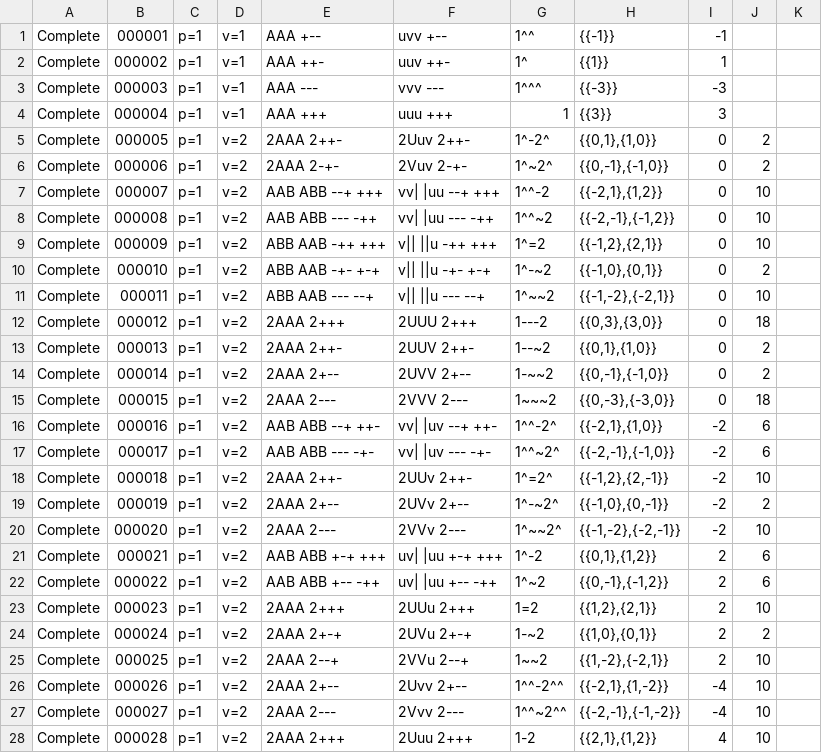
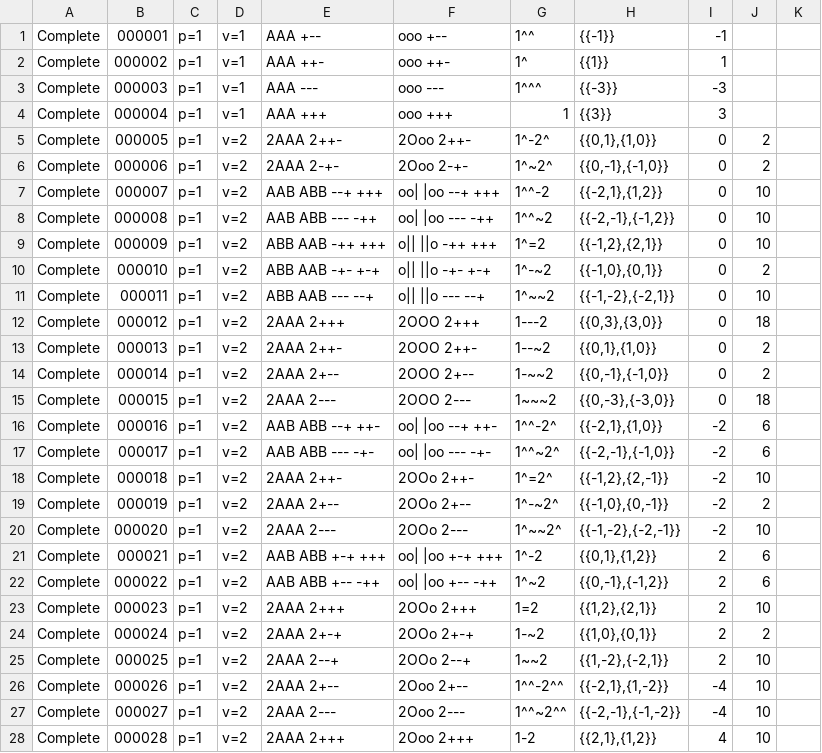
Before and after one commit to fine-structures/fine.SDK, a CSV file: cmd/go2x3/learn/gold/My First Catalog.csv, drawn as a sheet; only a part is shown; the diff covers the shown part only.

```diff
--- a/cmd/go2x3/learn/gold/My First Catalog.csv
+++ b/cmd/go2x3/learn/gold/My First Catalog.csv
@@ -1,28 +1,28 @@
-Complete,000001,p=1,v=1," AAA  +-- "," uvv  +-- ","1^^","{{-1}}",-1,
-Complete,000002,p=1,v=1," AAA  ++- "," uuv  ++- ","1^","{{1}}",1,
-Complete,000003,p=1,v=1," AAA  --- "," vvv  --- ","1^^^","{{-3}}",-3,
-Complete,000004,p=1,v=1," AAA  +++ "," uuu  +++ ","1","{{3}}",3,
-Complete,000005,p=1,v=2,"2AAA 2++- ","2Uuv 2++- ","1^-2^","{{0,1},{1,0}}",0,2,
-Complete,000006,p=1,v=2,"2AAA 2-+- ","2Vuv 2-+- ","1^~2^","{{0,-1},{-1,0}}",0,2,
-Complete,000007,p=1,v=2," AAB  ABB  --+  +++ "," vv|  |uu  --+  +++ ","1^^-2","{{-2,1},{1,2}}",0,10,
-Complete,000008,p=1,v=2," AAB  ABB  ---  -++ "," vv|  |uu  ---  -++ ","1^^~2","{{-2,-1},{-1,2}}",0,10,
-Complete,000009,p=1,v=2," ABB  AAB  -++  +++ "," v||  ||u  -++  +++ ","1^=2","{{-1,2},{2,1}}",0,10,
-Complete,000010,p=1,v=2," ABB  AAB  -+-  +-+ "," v||  ||u  -+-  +-+ ","1^-~2","{{-1,0},{0,1}}",0,2,
-Complete,000011,p=1,v=2," ABB  AAB  ---  --+ "," v||  ||u  ---  --+ ","1^~~2","{{-1,-2},{-2,1}}",0,10,
-Complete,000012,p=1,v=2,"2AAA 2+++ ","2UUU 2+++ ","1---2","{{0,3},{3,0}}",0,18,
-Complete,000013,p=1,v=2,"2AAA 2++- ","2UUV 2++- ","1--~2","{{0,1},{1,0}}",0,2,
-Complete,000014,p=1,v=2,"2AAA 2+-- ","2UVV 2+-- ","1-~~2","{{0,-1},{-1,0}}",0,2,
-Complete,000015,p=1,v=2,"2AAA 2--- ","2VVV 2--- ","1~~~2","{{0,-3},{-3,0}}",0,18,
-Complete,000016,p=1,v=2," AAB  ABB  --+  ++- "," vv|  |uv  --+  ++- ","1^^-2^","{{-2,1},{1,0}}",-2,6,
-Complete,000017,p=1,v=2," AAB  ABB  ---  -+- "," vv|  |uv  ---  -+- ","1^^~2^","{{-2,-1},{-1,0}}",-2,6,
-Complete,000018,p=1,v=2,"2AAA 2++- ","2UUv 2++- ","1^=2^","{{-1,2},{2,-1}}",-2,10,
-Complete,000019,p=1,v=2,"2AAA 2+-- ","2UVv 2+-- ","1^-~2^","{{-1,0},{0,-1}}",-2,2,
-Complete,000020,p=1,v=2,"2AAA 2--- ","2VVv 2--- ","1^~~2^","{{-1,-2},{-2,-1}}",-2,10,
-Complete,000021,p=1,v=2," AAB  ABB  +-+  +++ "," uv|  |uu  +-+  +++ ","1^-2","{{0,1},{1,2}}",2,6,
-Complete,000022,p=1,v=2," AAB  ABB  +--  -++ "," uv|  |uu  +--  -++ ","1^~2","{{0,-1},{-1,2}}",2,6,
-Complete,000023,p=1,v=2,"2AAA 2+++ ","2UUu 2+++ ","1=2","{{1,2},{2,1}}",2,10,
-Complete,000024,p=1,v=2,"2AAA 2+-+ ","2UVu 2+-+ ","1-~2","{{1,0},{0,1}}",2,2,
-Complete,000025,p=1,v=2,"2AAA 2--+ ","2VVu 2--+ ","1~~2","{{1,-2},{-2,1}}",2,10,
-Complete,000026,p=1,v=2,"2AAA 2+-- ","2Uvv 2+-- ","1^^-2^^","{{-2,1},{1,-2}}",-4,10,
-Complete,000027,p=1,v=2,"2AAA 2--- ","2Vvv 2--- ","1^^~2^^","{{-2,-1},{-1,-2}}",-4,10,
-Complete,000028,p=1,v=2,"2AAA 2+++ ","2Uuu 2+++ ","1-2","{{2,1},{1,2}}",4,10,
+Complete,000001,p=1,v=1," AAA  +-- "," ooo  +-- ","1^^","{{-1}}",-1,
+Complete,000002,p=1,v=1," AAA  ++- "," ooo  ++- ","1^","{{1}}",1,
+Complete,000003,p=1,v=1," AAA  --- "," ooo  --- ","1^^^","{{-3}}",-3,
+Complete,000004,p=1,v=1," AAA  +++ "," ooo  +++ ","1","{{3}}",3,
+Complete,000005,p=1,v=2,"2AAA 2++- ","2Ooo 2++- ","1^-2^","{{0,1},{1,0}}",0,2,
+Complete,000006,p=1,v=2,"2AAA 2-+- ","2Ooo 2-+- ","1^~2^","{{0,-1},{-1,0}}",0,2,
+Complete,000007,p=1,v=2," AAB  ABB  --+  +++ "," oo|  |oo  --+  +++ ","1^^-2","{{-2,1},{1,2}}",0,10,
+Complete,000008,p=1,v=2," AAB  ABB  ---  -++ "," oo|  |oo  ---  -++ ","1^^~2","{{-2,-1},{-1,2}}",0,10,
+Complete,000009,p=1,v=2," ABB  AAB  -++  +++ "," o||  ||o  -++  +++ ","1^=2","{{-1,2},{2,1}}",0,10,
+Complete,000010,p=1,v=2," ABB  AAB  -+-  +-+ "," o||  ||o  -+-  +-+ ","1^-~2","{{-1,0},{0,1}}",0,2,
+Complete,000011,p=1,v=2," ABB  AAB  ---  --+ "," o||  ||o  ---  --+ ","1^~~2","{{-1,-2},{-2,1}}",0,10,
+Complete,000012,p=1,v=2,"2AAA 2+++ ","2OOO 2+++ ","1---2","{{0,3},{3,0}}",0,18,
+Complete,000013,p=1,v=2,"2AAA 2++- ","2OOO 2++- ","1--~2","{{0,1},{1,0}}",0,2,
+Complete,000014,p=1,v=2,"2AAA 2+-- ","2OOO 2+-- ","1-~~2","{{0,-1},{-1,0}}",0,2,
+Complete,000015,p=1,v=2,"2AAA 2--- ","2OOO 2--- ","1~~~2","{{0,-3},{-3,0}}",0,18,
+Complete,000016,p=1,v=2," AAB  ABB  --+  ++- "," oo|  |oo  --+  ++- ","1^^-2^","{{-2,1},{1,0}}",-2,6,
+Complete,000017,p=1,v=2," AAB  ABB  ---  -+- "," oo|  |oo  ---  -+- ","1^^~2^","{{-2,-1},{-1,0}}",-2,6,
+Complete,000018,p=1,v=2,"2AAA 2++- ","2OOo 2++- ","1^=2^","{{-1,2},{2,-1}}",-2,10,
+Complete,000019,p=1,v=2,"2AAA 2+-- ","2OOo 2+-- ","1^-~2^","{{-1,0},{0,-1}}",-2,2,
+Complete,000020,p=1,v=2,"2AAA 2--- ","2OOo 2--- ","1^~~2^","{{-1,-2},{-2,-1}}",-2,10,
+Complete,000021,p=1,v=2," AAB  ABB  +-+  +++ "," oo|  |oo  +-+  +++ ","1^-2","{{0,1},{1,2}}",2,6,
+Complete,000022,p=1,v=2," AAB  ABB  +--  -++ "," oo|  |oo  +--  -++ ","1^~2","{{0,-1},{-1,2}}",2,6,
+Complete,000023,p=1,v=2,"2AAA 2+++ ","2OOo 2+++ ","1=2","{{1,2},{2,1}}",2,10,
+Complete,000024,p=1,v=2,"2AAA 2+-+ ","2OOo 2+-+ ","1-~2","{{1,0},{0,1}}",2,2,
+Complete,000025,p=1,v=2,"2AAA 2--+ ","2OOo 2--+ ","1~~2","{{1,-2},{-2,1}}",2,10,
+Complete,000026,p=1,v=2,"2AAA 2+-- ","2Ooo 2+-- ","1^^-2^^","{{-2,1},{1,-2}}",-4,10,
+Complete,000027,p=1,v=2,"2AAA 2--- ","2Ooo 2--- ","1^^~2^^","{{-2,-1},{-1,-2}}",-4,10,
+Complete,000028,p=1,v=2,"2AAA 2+++ ","2Ooo 2+++ ","1-2","{{2,1},{1,2}}",4,10,
```
Also changed, not shown: 117 edited cells elsewhere in this file, cmd/go2x3/Standard Catalogs/Complete Catalog.csv, cmd/go2x3/Standard Catalogs/Prime Catalog.csv, 8 other files.
